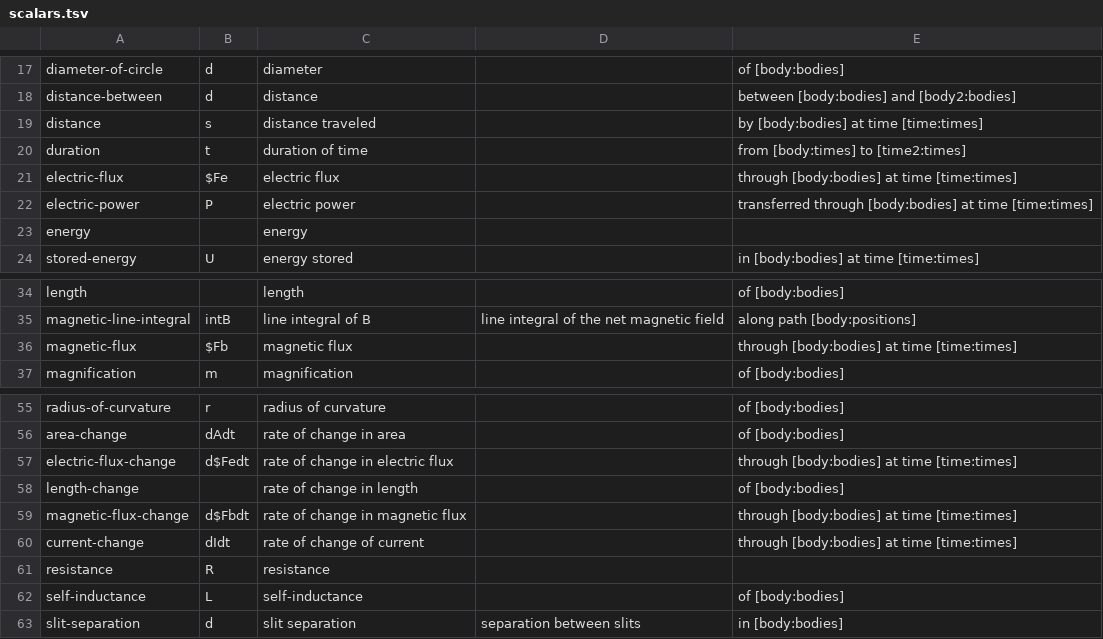
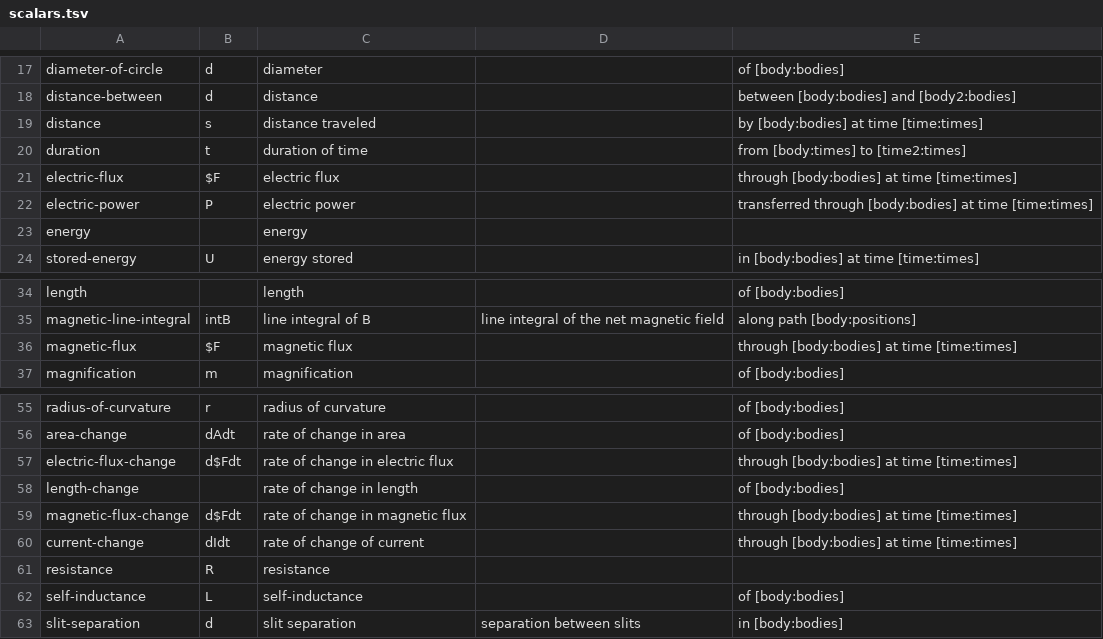
Before and after one commit to bvds/andes, a TSV file: KB/scalars.tsv, drawn as a sheet; only a part is shown, gaps mark what is left out.

```diff
--- a/KB/scalars.tsv
+++ b/KB/scalars.tsv
@@ -20,3 +20,3 @@ distance	s	distance traveled		by [body:bodies] at time [time:times]
 duration	t	duration of time		from [body:times] to [time2:times]
-electric-flux	$Fe	electric flux		through [body:bodies] at time [time:times]
+electric-flux	$F	electric flux		through [body:bodies] at time [time:times]
 electric-power	P	electric power		transferred through [body:bodies] at time [time:times]
@@ -35,3 +35,3 @@ length		length		of [body:bodies]
 magnetic-line-integral	intB	line integral of B	line integral of the net magnetic field	along path [body:positions]
-magnetic-flux	$Fb	magnetic flux		through [body:bodies] at time [time:times]
+magnetic-flux	$F	magnetic flux		through [body:bodies] at time [time:times]
 magnification	m	magnification		of [body:bodies]
@@ -56,5 +56,5 @@ radius-of-curvature	r	radius of curvature		of [body:bodies]
 area-change	dAdt	rate of change in area		of [body:bodies]
-electric-flux-change	d$Fedt	rate of change in electric flux		through [body:bodies] at time [time:times]
+electric-flux-change	d$Fdt	rate of change in electric flux		through [body:bodies] at time [time:times]
 length-change		rate of change in length		of [body:bodies]
-magnetic-flux-change	d$Fbdt	rate of change in magnetic flux		through [body:bodies] at time [time:times]
+magnetic-flux-change	d$Fdt	rate of change in magnetic flux		through [body:bodies] at time [time:times]
 current-change	dIdt	rate of change of current		through [body:bodies] at time [time:times]
```
Also changed, not shown: KB/principles.tsv, 1 other file.
